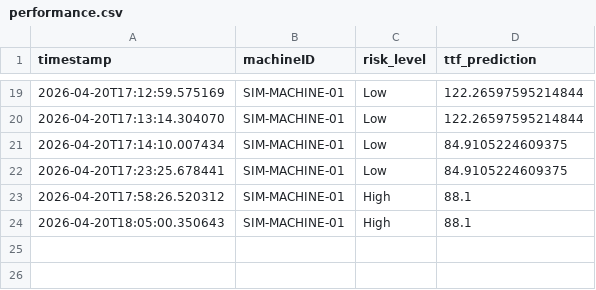
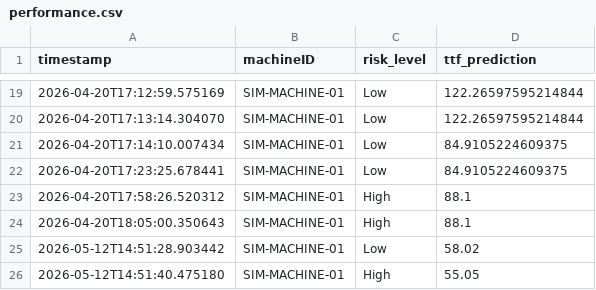
Before and after one commit to Rov-er-ing/Industrial-Predictive-Maintenance-Risk-Analytics, a CSV file: models/monitoring/performance.csv, drawn as a sheet; only a part is shown, gaps mark what is left out.

```diff
--- a/models/monitoring/performance.csv
+++ b/models/monitoring/performance.csv
@@ -24 +24,3 @@ timestamp,machineID,risk_level,ttf_prediction
 2026-04-20T18:05:00.350643,SIM-MACHINE-01,High,88.1
+2026-05-12T14:51:28.903442,SIM-MACHINE-01,Low,58.02
+2026-05-12T14:51:40.475180,SIM-MACHINE-01,High,55.05
```
Also changed, not shown: 6 other files.
